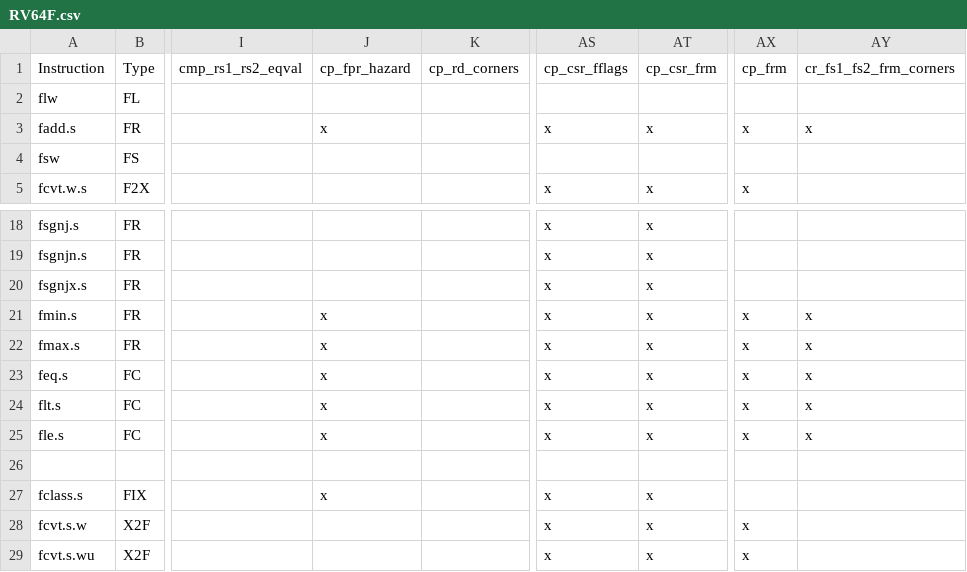
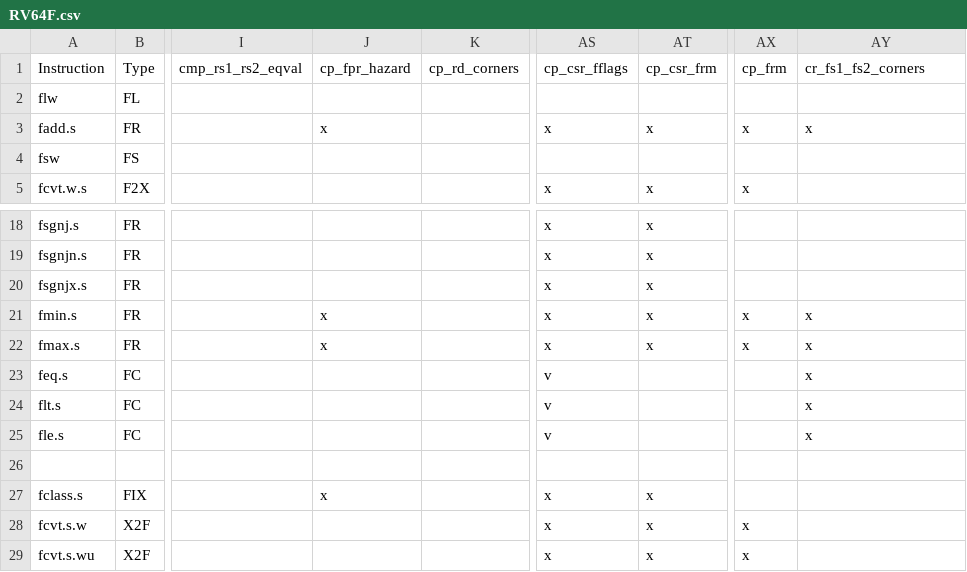
Before and after one commit to openhwgroup/cvw-arch-verif, a CSV file: testplans/RV64F.csv, drawn as a sheet; only a part is shown, gaps mark what is left out; the diff names each change by its address in the sheet, - before the commit and + after, or states it on an @@ line.

Commit message:
100% coverage rv64 fle,flt,feq

```diff
--- a/testplans/RV64F.csv
+++ b/testplans/RV64F.csv
-AY1: cr_fs1_fs2_frm_corners
+AY1: cr_fs1_fs2_corners
-J23:J25: x
+J23:J25: (empty)
-AS23:AS25: x
+AS23:AS25: v
-AT23:AT25: x
+AT23:AT25: (empty)
-AX23:AX25: x
+AX23:AX25: (empty)
```
